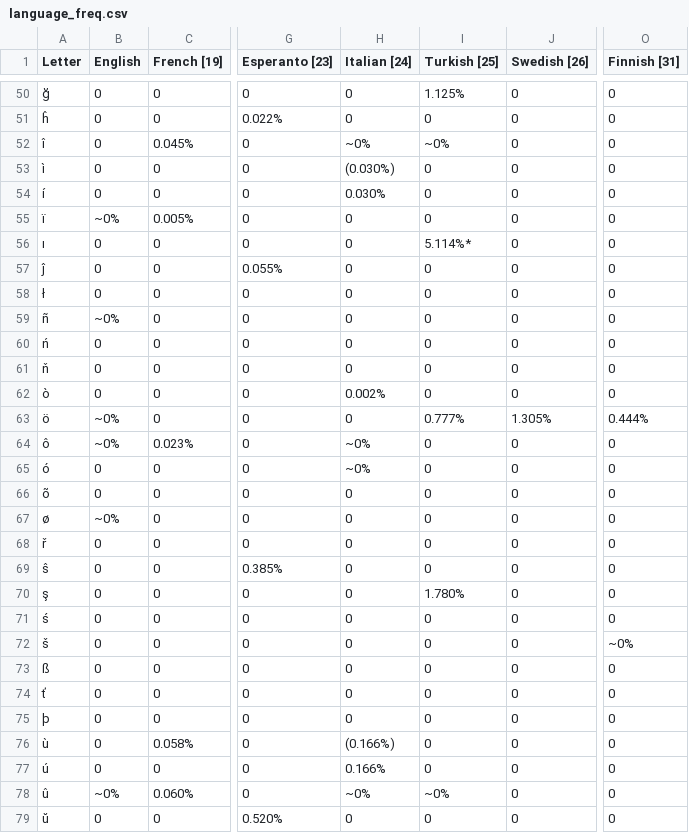
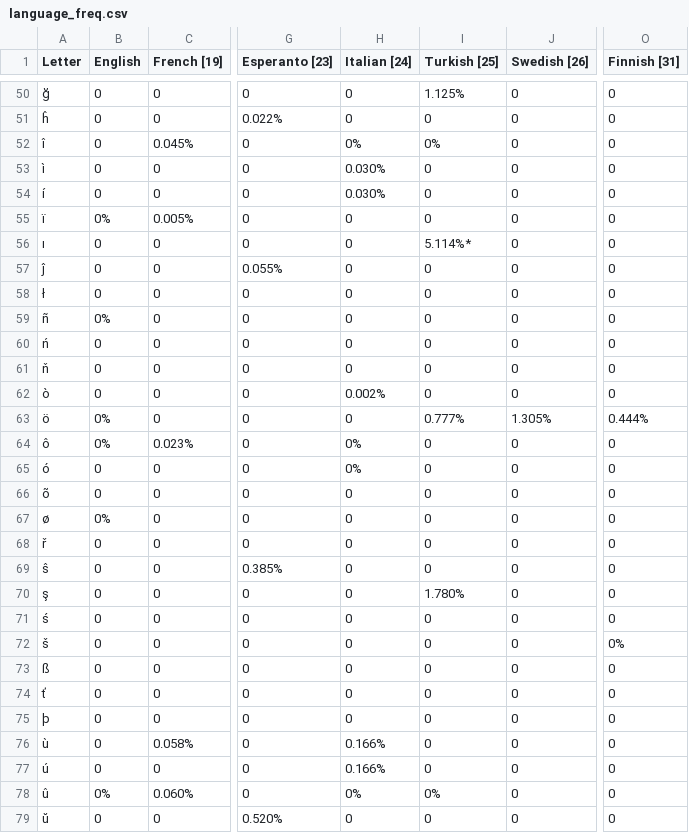
Before and after one commit to htonl/crtools, a CSV file: language_freq.csv, drawn as a sheet; only a part is shown, gaps mark what is left out; the diff covers the shown part only; the diff names each change by its address in the sheet, - before the commit and + after, or states it on an @@ line.

Commit message:
Finished frequency analysis class
Add challenge 3 with actual freq analysis

```diff
--- a/language_freq.csv
+++ b/language_freq.csv
-H52 (Italian [24]): ~0%
+H52 (Italian [24]): 0%
-I52 (Turkish [25]): ~0%
+I52 (Turkish [25]): 0%
-H53 (Italian [24]): (0.030%)
+H53 (Italian [24]): 0.030%
-B55 (English): ~0%
+B55 (English): 0%
-B59 (English): ~0%
+B59 (English): 0%
-B63:B64 (English): ~0%
+B63:B64 (English): 0%
-H64:H65 (Italian [24]): ~0%
+H64:H65 (Italian [24]): 0%
-B67 (English): ~0%
+B67 (English): 0%
-O72 (Finnish [31]): ~0%
+O72 (Finnish [31]): 0%
-H76 (Italian [24]): (0.166%)
+H76 (Italian [24]): 0.166%
-B78 (English): ~0%
+B78 (English): 0%
-H78 (Italian [24]): ~0%
+H78 (Italian [24]): 0%
-I78 (Turkish [25]): ~0%
+I78 (Turkish [25]): 0%
```
Also changed, not shown: 16 edited cells elsewhere in this file, 4 other files.
